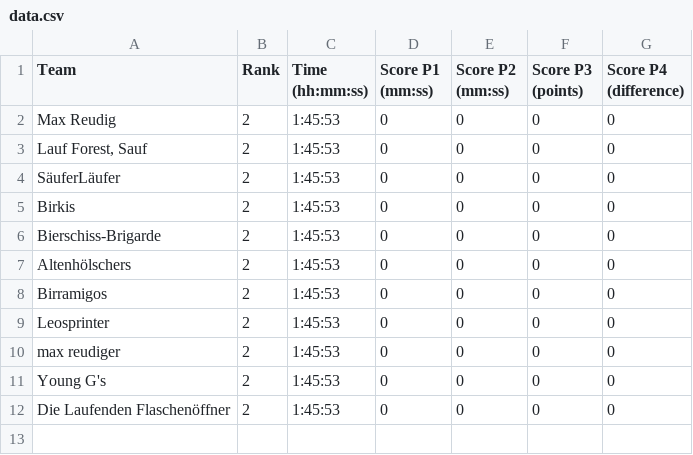
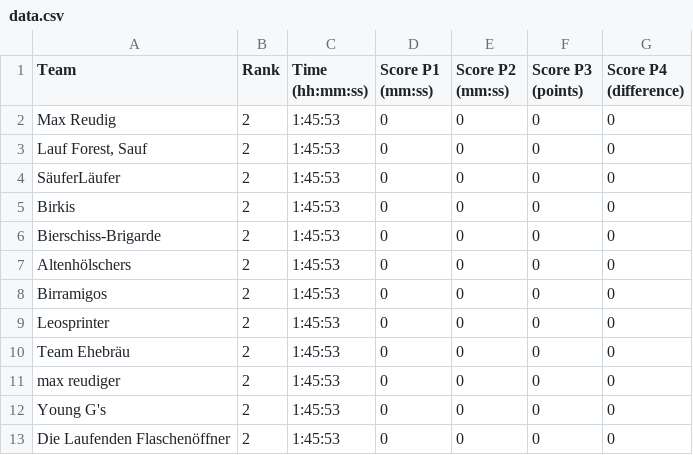
Before and after one commit to MrNoFairy/bierlauf, a CSV file: data.csv, drawn as a sheet.

Commit message:
added teamnames

```diff
--- a/data.csv
+++ b/data.csv
@@ -9,2 +9,3 @@ Team,Rank,Time (hh:mm:ss),Score P1 (mm:ss),Score P2 (mm:ss),Score P3 (points),Sc
 "Leosprinter","2","1:45:53","0","0","0","0"
+"Team Ehebräu","2","1:45:53","0","0","0","0"
 "max reudiger","2","1:45:53","0","0","0","0"
```
